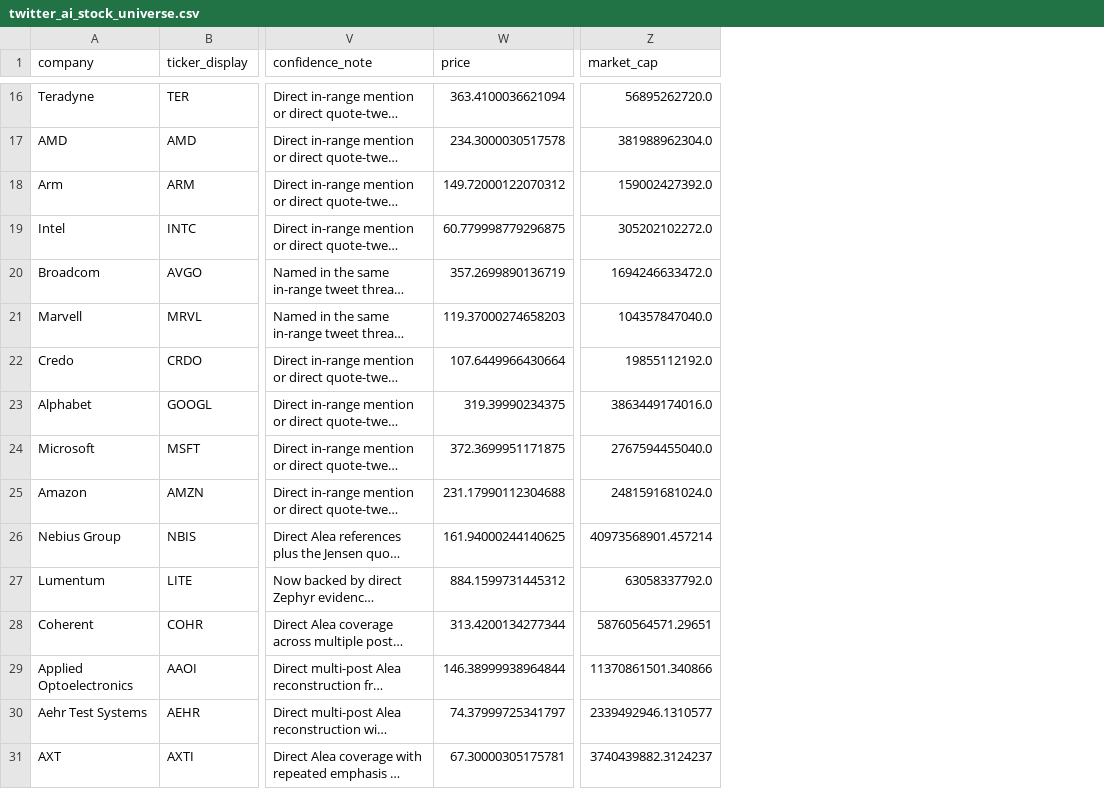
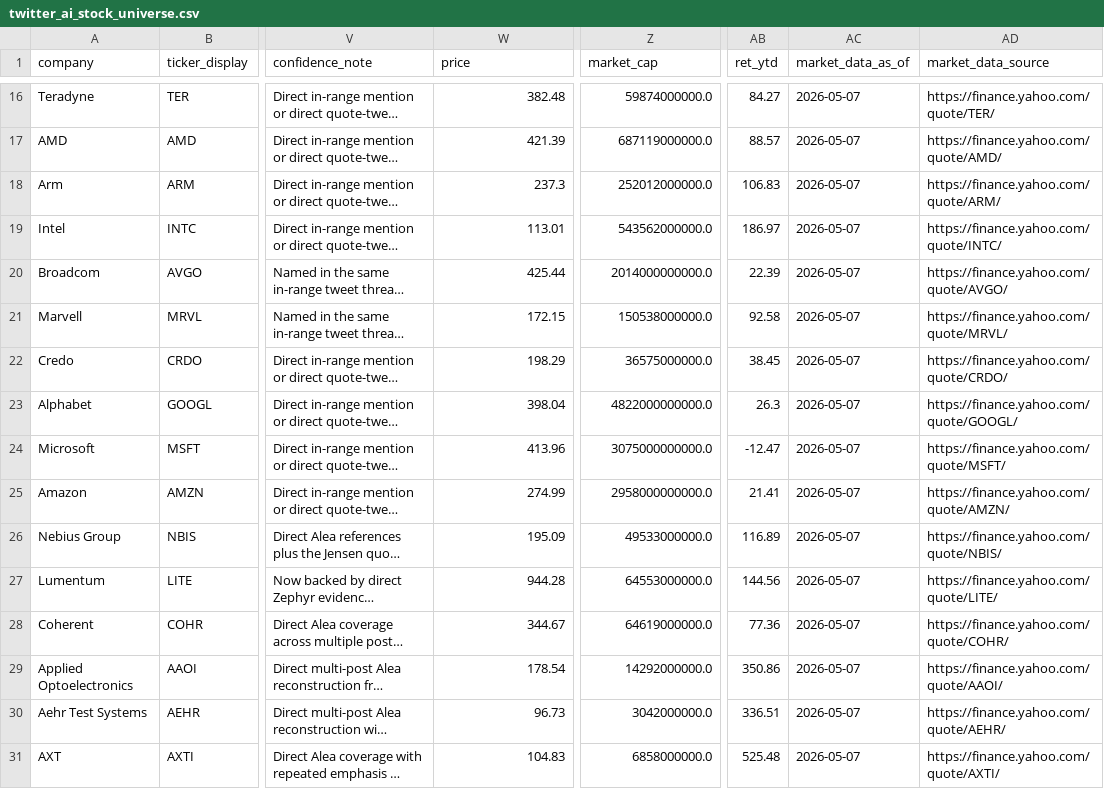
Before and after one commit to dylanler/investing-research, a CSV file: public/reports/twitter-ai-supply-chain/data/twitter_ai_stock_report_2026_04_14/twitter_ai_stock_universe.csv, drawn as a sheet; only a part is shown, gaps mark what is left out; long unchanged cells end in …; the diff covers the shown part only; the diff names each change by its address in the sheet, - before the commit and + after, or states it on an @@ line.

```diff
--- a/public/reports/twitter-ai-supply-chain/data/twitter_ai_stock_report_2026_04_14/twitter_ai_stock_universe.csv
+++ b/public/reports/twitter-ai-supply-chain/data/twitter_ai_stock_report_2026_04_14/twitter_ai_stock_universe.csv
+column AB (ret_ytd), rows 16-31: 84.27 | 88.57 | 106.83 | 186.97 | 22.39 | 92.58 | 38.45 | 26.3 | -12.47 | 21.41 | 116.89 | 144.56 | 77.36 | 350.86 | 336.51 | 525.48
+column AC (market_data_as_of), rows 16-31: all 2026-05-07
+column AD (market_data_source), rows 16-31: https://finance.yahoo.com/quote/TER/ | https://finance.yahoo.com/quote/AMD/ | https://finance.yahoo.com/quote/ARM/ | https://finance.yahoo.com/quote/INTC/ | https://finance.yahoo.com/quote/AVGO/ | https://finance.yahoo.com/quote/MRVL/ | https://finance.yahoo.com/quote/CRDO/ | https://finance.yahoo.com/quote/GOOGL/ | https://finance.yahoo.com/quote/MSFT/ | https://finance.yahoo.com/quote/AMZN/ | https://finance.yahoo.com/quote/NBIS/ | https://finance.yahoo.com/quote/LITE/ | https://finance.yahoo.com/quote/COHR/ | https://finance.yahoo.com/quote/AAOI/ | https://finance.yahoo.com/quote/AEHR/ | https://finance.yahoo.com/quote/AXTI/
-W16 (price): 363.4100036621094
+W16 (price): 382.48
-Z16 (market_cap): 56895262720.0
+Z16 (market_cap): 59874000000.0
-W17 (price): 234.3000030517578
+W17 (price): 421.39
-Z17 (market_cap): 381988962304.0
+Z17 (market_cap): 687119000000.0
-W18 (price): 149.72000122070312
+W18 (price): 237.3
-Z18 (market_cap): 159002427392.0
+Z18 (market_cap): 252012000000.0
-W19 (price): 60.779998779296875
+W19 (price): 113.01
-Z19 (market_cap): 305202102272.0
+Z19 (market_cap): 543562000000.0
-W20 (price): 357.2699890136719
+W20 (price): 425.44
-Z20 (market_cap): 1694246633472.0
+Z20 (market_cap): 2014000000000.0
-W21 (price): 119.37000274658203
+W21 (price): 172.15
-Z21 (market_cap): 104357847040.0
+Z21 (market_cap): 150538000000.0
-W22 (price): 107.6449966430664
+W22 (price): 198.29
-Z22 (market_cap): 19855112192.0
+Z22 (market_cap): 36575000000.0
-W23 (price): 319.39990234375
+W23 (price): 398.04
-Z23 (market_cap): 3863449174016.0
+Z23 (market_cap): 4822000000000.0
-W24 (price): 372.3699951171875
+W24 (price): 413.96
-Z24 (market_cap): 2767594455040.0
+Z24 (market_cap): 3075000000000.0
-W25 (price): 231.17990112304688
+W25 (price): 274.99
-Z25 (market_cap): 2481591681024.0
+Z25 (market_cap): 2958000000000.0
-W26 (price): 161.94000244140625
+W26 (price): 195.09
-Z26 (market_cap): 40973568901.457214
+Z26 (market_cap): 49533000000.0
-W27 (price): 884.1599731445312
+W27 (price): 944.28
-Z27 (market_cap): 63058337792.0
+Z27 (market_cap): 64553000000.0
-W28 (price): 313.4200134277344
+W28 (price): 344.67
-Z28 (market_cap): 58760564571.29651
+Z28 (market_cap): 64619000000.0
-W29 (price): 146.38999938964844
+W29 (price): 178.54
-Z29 (market_cap): 11370861501.340866
+Z29 (market_cap): 14292000000.0
-W30 (price): 74.37999725341797
+W30 (price): 96.73
-Z30 (market_cap): 2339492946.1310577
+Z30 (market_cap): 3042000000.0
-W31 (price): 67.30000305175781
+W31 (price): 104.83
-Z31 (market_cap): 3740439882.3124237
+Z31 (market_cap): 6858000000.0
```
Also changed, not shown: 66 edited cells elsewhere in this file, public/reports/ai-passives-alpha/data/non_us_alpha_ranked_50.csv, public/reports/ai-passives-alpha/data/revised_top100_master.csv, 54 other files.
